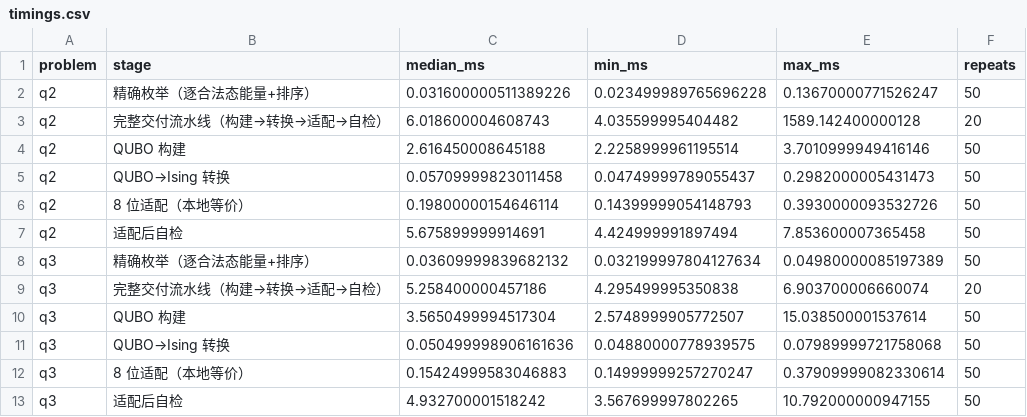
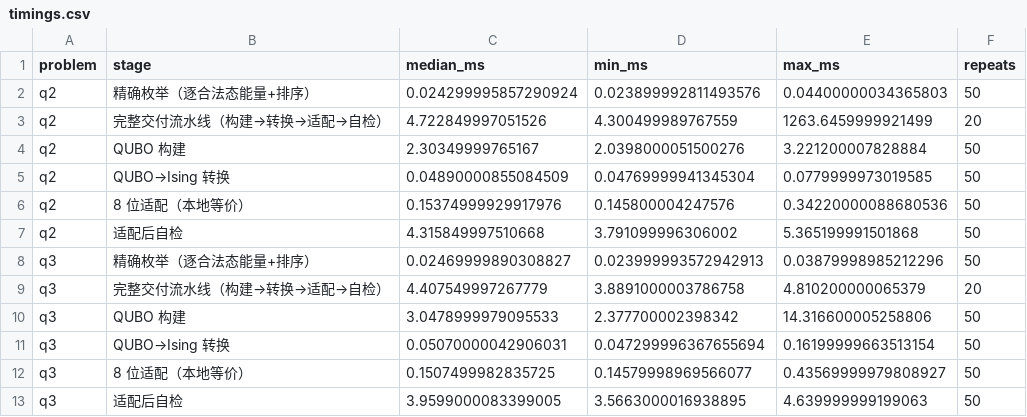
Before and after one commit to w4487997-a11y/APMCM-2026-Problem-D, a CSV file: handoff/q23_supplement/O15/timings.csv, drawn as a sheet.

Commit message:
chore(supplement): add O15/timings.csv

```diff
--- a/handoff/q23_supplement/O15/timings.csv
+++ b/handoff/q23_supplement/O15/timings.csv
@@ -1,13 +1,13 @@
 problem,stage,median_ms,min_ms,max_ms,repeats
-q2,精确枚举（逐合法态能量+排序）,0.031600000511389226,0.023499989765696228,0.13670000771526247,50
-q2,完整交付流水线（构建→转换→适配→自检）,6.018600004608743,4.035599995404482,1589.142400000128,20
-q2,QUBO 构建,2.616450008645188,2.2258999961195514,3.7010999949416146,50
-q2,QUBO→Ising 转换,0.05709999823011458,0.04749999789055437,0.2982000005431473,50
-q2,8 位适配（本地等价）,0.19800000154646114,0.14399999054148793,0.3930000093532726,50
-q2,适配后自检,5.675899999914691,4.424999991897494,7.853600007365458,50
-q3,精确枚举（逐合法态能量+排序）,0.03609999839682132,0.032199997804127634,0.04980000085197389,50
-q3,完整交付流水线（构建→转换→适配→自检）,5.258400000457186,4.295499995350838,6.903700006660074,20
-q3,QUBO 构建,3.5650499994517304,2.5748999905772507,15.038500001537614,50
-q3,QUBO→Ising 转换,0.050499998906161636,0.04880000778939575,0.07989999721758068,50
-q3,8 位适配（本地等价）,0.15424999583046883,0.14999999257270247,0.37909999082330614,50
-q3,适配后自检,4.932700001518242,3.567699997802265,10.792000000947155,50
+q2,精确枚举（逐合法态能量+排序）,0.024299995857290924,0.023899992811493576,0.04400000034365803,50
+q2,完整交付流水线（构建→转换→适配→自检）,4.722849997051526,4.300499989767559,1263.6459999921499,20
+q2,QUBO 构建,2.30349999765167,2.0398000051500276,3.221200007828884,50
+q2,QUBO→Ising 转换,0.04890000855084509,0.04769999941345304,0.0779999973019585,50
+q2,8 位适配（本地等价）,0.15374999929917976,0.145800004247576,0.34220000088680536,50
+q2,适配后自检,4.315849997510668,3.791099996306002,5.365199991501868,50
+q3,精确枚举（逐合法态能量+排序）,0.02469999890308827,0.023999993572942913,0.03879998985212296,50
+q3,完整交付流水线（构建→转换→适配→自检）,4.407549997267779,3.8891000003786758,4.810200000065379,20
+q3,QUBO 构建,3.0478999979095533,2.377700002398342,14.316600005258806,50
+q3,QUBO→Ising 转换,0.05070000042906031,0.047299996367655694,0.16199999663513154,50
+q3,8 位适配（本地等价）,0.1507499982835725,0.14579998969566077,0.43569999979808927,50
+q3,适配后自检,3.9599000083399005,3.5663000016938895,4.639999999199063,50
```
